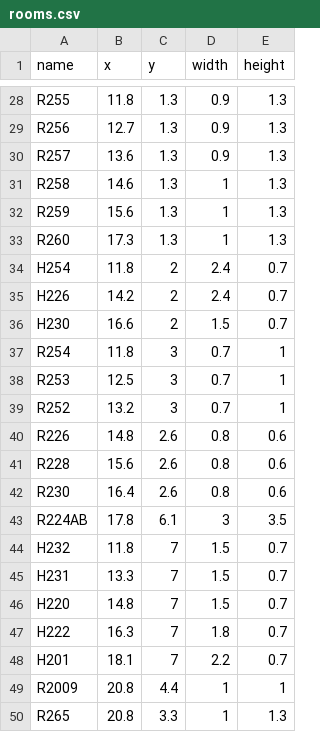
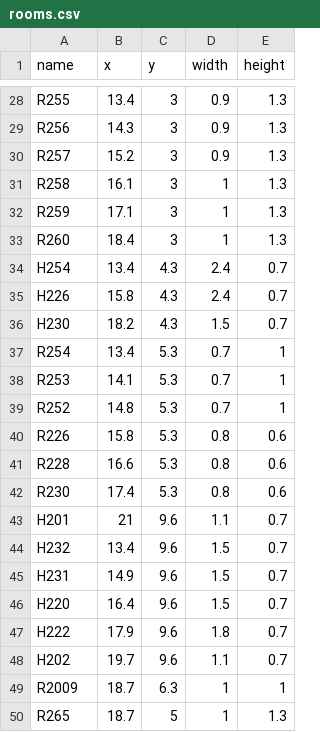
Before and after one commit to tvw3/Sensor-Localization, a CSV file: rooms.csv, drawn as a sheet; only a part is shown, gaps mark what is left out; removed rows and columns are numbered as before the commit, all else as after; the diff covers the shown part only; the diff names each change by its address in the sheet, - before the commit and + after, or states it on an @@ line.

```diff
--- a/rooms.csv
+++ b/rooms.csv
-B28 (x): 11.8
+B28 (x): 13.4
-C28:C33 (y): 1.3
+C28:C33 (y): 3
-B29 (x): 12.7
+B29 (x): 14.3
-B30 (x): 13.6
+B30 (x): 15.2
-B31 (x): 14.6
+B31 (x): 16.1
-B32 (x): 15.6
+B32 (x): 17.1
-B33 (x): 17.3
+B33 (x): 18.4
-B34 (x): 11.8
+B34 (x): 13.4
-C34:C36 (y): 2
+C34:C36 (y): 4.3
-B35 (x): 14.2
+B35 (x): 15.8
-B36 (x): 16.6
+B36 (x): 18.2
-B37 (x): 11.8
+B37 (x): 13.4
-C37:C39 (y): 3
+C37:C39 (y): 5.3
-B38 (x): 12.5
+B38 (x): 14.1
-B39 (x): 13.2
+B39 (x): 14.8
-B40 (x): 14.8
+B40 (x): 15.8
-C40:C42 (y): 2.6
+C40:C42 (y): 5.3
-B41 (x): 15.6
+B41 (x): 16.6
-B42 (x): 16.4
+B42 (x): 17.4
-row 43: R224AB | 17.8 | 6.1 | 3 | 3.5
+row 43: H201 | 21 | 9.6 | 1.1 | 0.7
-B44 (x): 11.8
+B44 (x): 13.4
-C44:C47 (y): 7
+C44:C47 (y): 9.6
-B45 (x): 13.3
+B45 (x): 14.9
-B46 (x): 14.8
+B46 (x): 16.4
-B47 (x): 16.3
+B47 (x): 17.9
-row 48: H201 | 18.1 | 7 | 2.2 | 0.7
+row 48: H202 | 19.7 | 9.6 | 1.1 | 0.7
-B49:B50 (x): 20.8
+B49:B50 (x): 18.7
-C49 (y): 4.4
+C49 (y): 6.3
-C50 (y): 3.3
+C50 (y): 5
```
Also changed, not shown: 70 edited cells elsewhere in this file.
